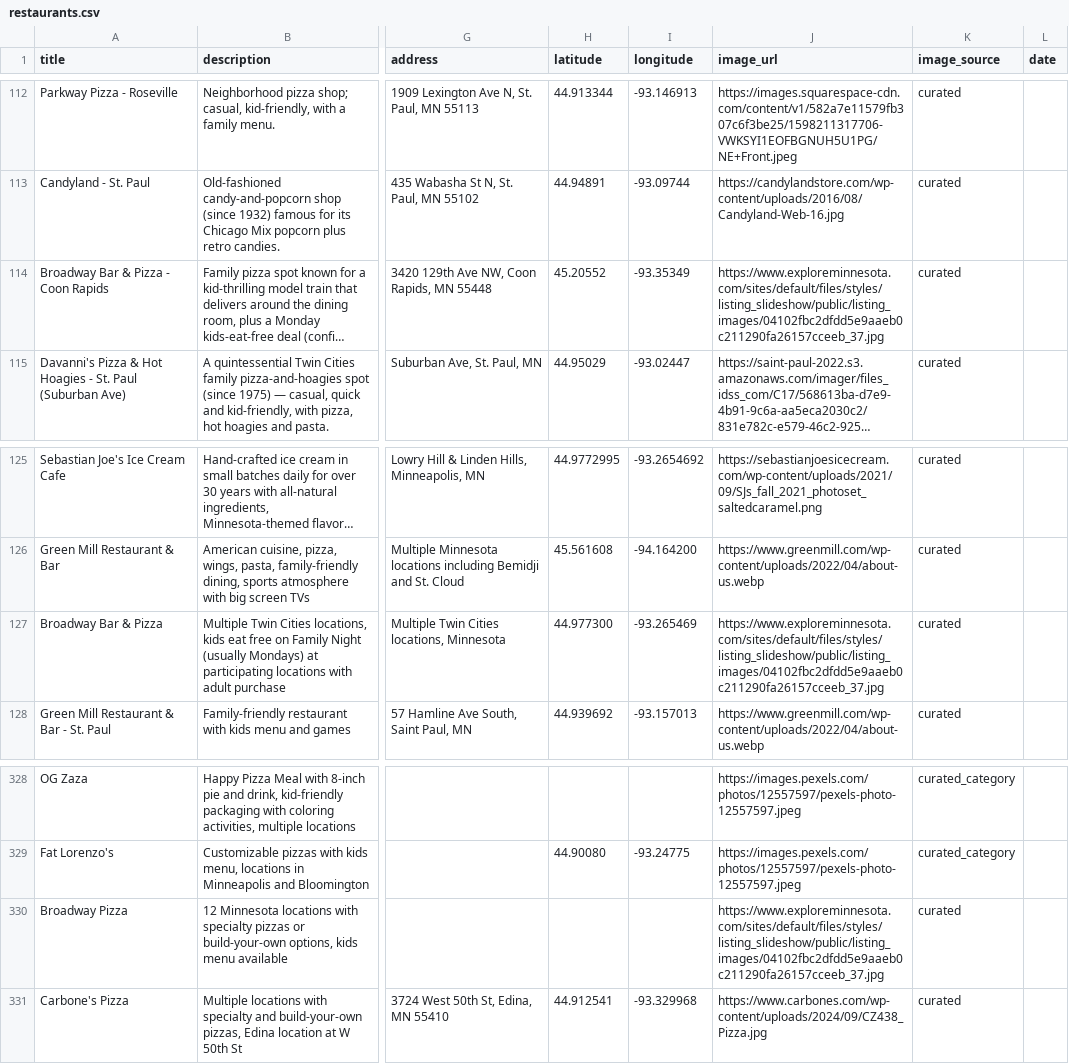
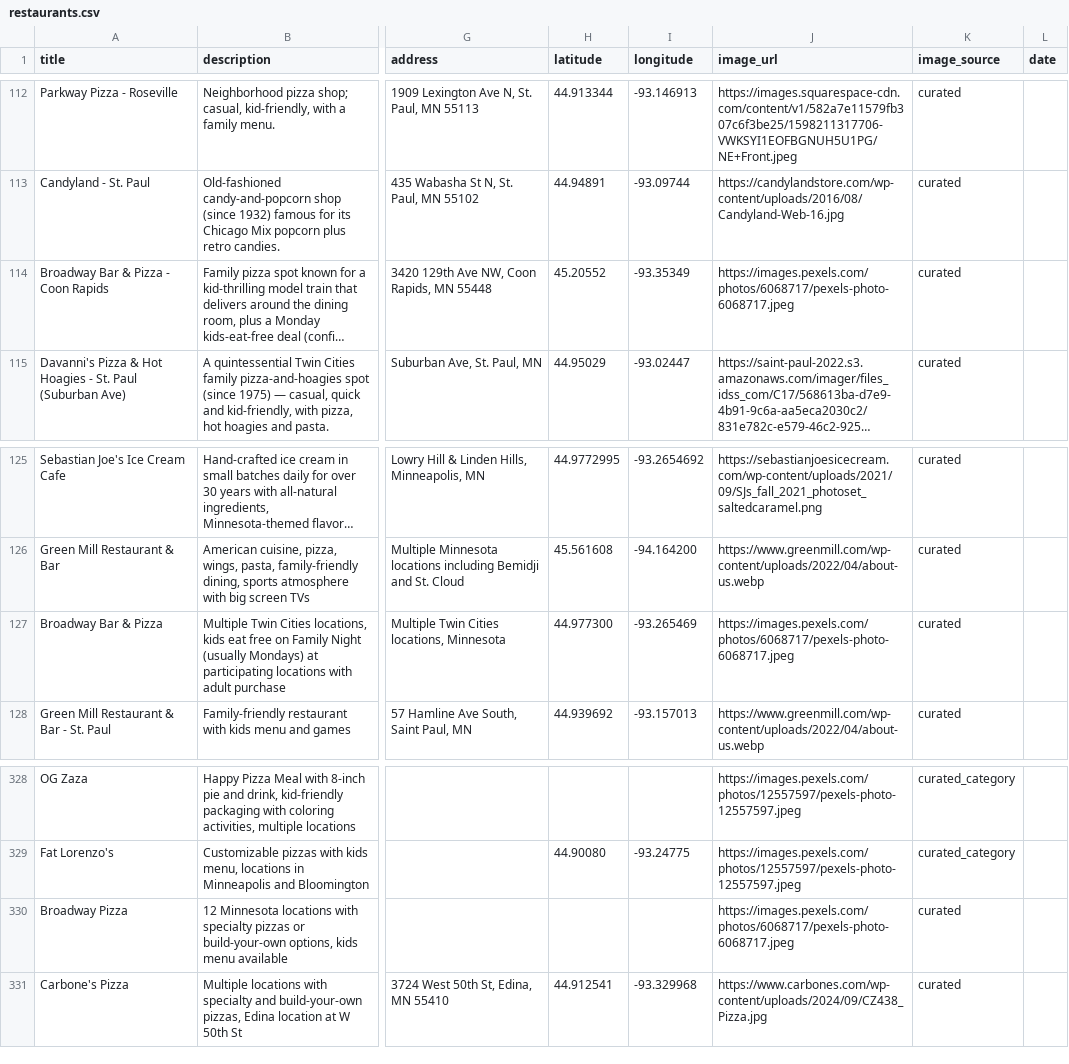
Before and after one commit to avlhohn/msp-family-feed, a CSV file: restaurants.csv, drawn as a sheet; only a part is shown, gaps mark what is left out; long unchanged cells end in …; the diff names each change by its address in the sheet, - before the commit and + after, or states it on an @@ line.

Commit message:
Daily feed 2026-09-11 (Tribe WP REST rewire: +944 in-window events, 992 site_photo images)

```diff
--- a/restaurants.csv
+++ b/restaurants.csv
-J114 (image_url): https://www.exploreminnesota.com/sites/default/files/styles/listing_slideshow/public/listing_images/04102fbc2dfdd5e9aaeb0c211290fa26157cceeb_37.jpg
+J114 (image_url): https://images.pexels.com/photos/6068717/pexels-photo-6068717.jpeg
-J127 (image_url): https://www.exploreminnesota.com/sites/default/files/styles/listing_slideshow/public/listing_images/04102fbc2dfdd5e9aaeb0c211290fa26157cceeb_37.jpg
+J127 (image_url): https://images.pexels.com/photos/6068717/pexels-photo-6068717.jpeg
-J330 (image_url): https://www.exploreminnesota.com/sites/default/files/styles/listing_slideshow/public/listing_images/04102fbc2dfdd5e9aaeb0c211290fa26157cceeb_37.jpg
+J330 (image_url): https://images.pexels.com/photos/6068717/pexels-photo-6068717.jpeg
```
